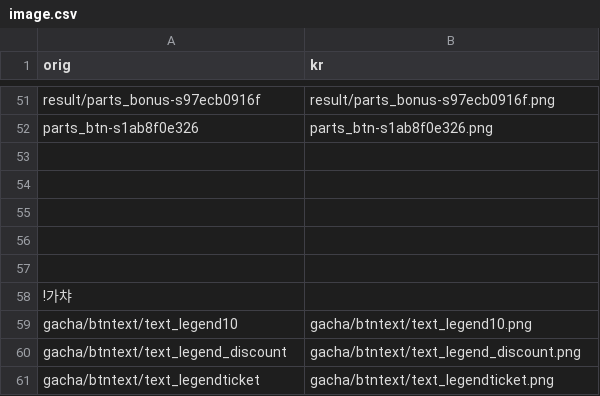
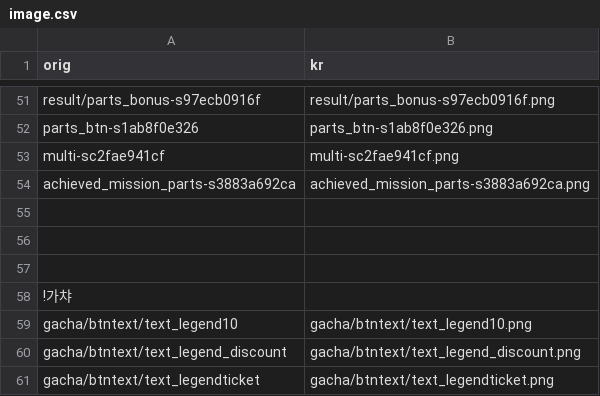
Before and after one commit to sidewinderk/gbfTransKor, a CSV file: cache/image.csv, drawn as a sheet; only a part is shown, gaps mark what is left out; the diff names each change by its address in the sheet, - before the commit and + after, or states it on an @@ line.

```diff
--- a/cache/image.csv
+++ b/cache/image.csv
-row 53: (empty)
+row 53: multi-sc2fae941cf | multi-sc2fae941cf.png
-row 54: (empty)
+row 54: achieved_mission_parts-s3883a692ca | achieved_mission_parts-s3883a692ca.png
```
Also changed, not shown: data/image.csv.
